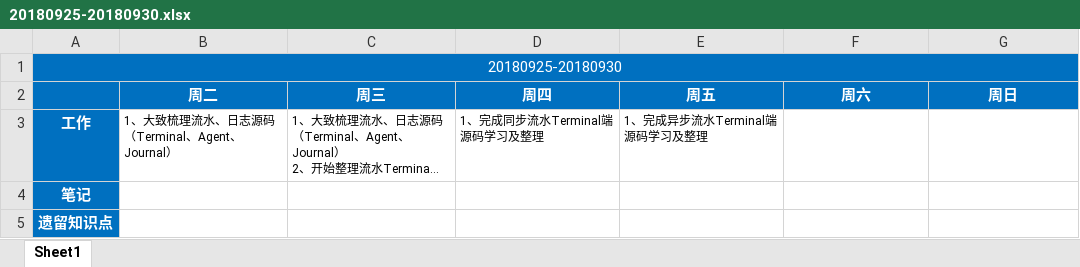
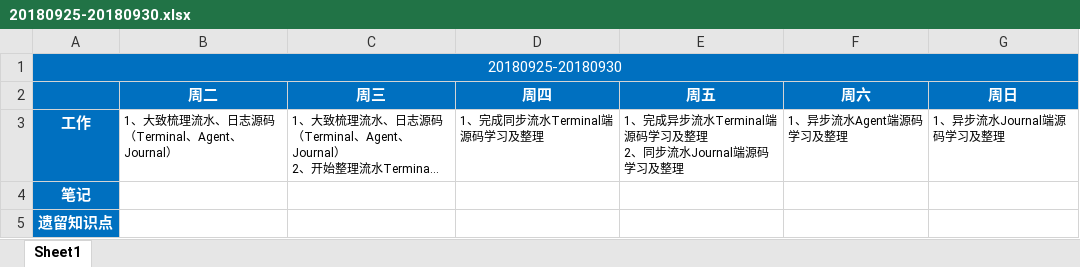
Before and after one commit to BuQingYan/MyNote, an Excel workbook: WorkDiary/20180925-20180930.xlsx, sheet Sheet1, drawn as a sheet; long unchanged cells end in …; values as stored, in another font and other column widths than the file's, no borders; ↵ is a line break in a cell; the diff names each change by its address in the sheet, - before the commit and + after, or states it on an @@ line.

```diff
--- a/WorkDiary/20180925-20180930.xlsx (sheet Sheet1)
+++ b/WorkDiary/20180925-20180930.xlsx (sheet Sheet1)
-E3 (周五): 1、完成异步流水Terminal端源码学习及整理
+E3 (周五): 1、完成异步流水Terminal端源码学习及整理 ↵ 2、同步流水Journal端源码学习及整理
-F3 (周六): (empty)
+F3 (周六): 1、异步流水Agent端源码学习及整理
-G3 (周日): (empty)
+G3 (周日): 1、异步流水Journal端源码学习及整理
```
Also changed, not shown: 4 other files.
